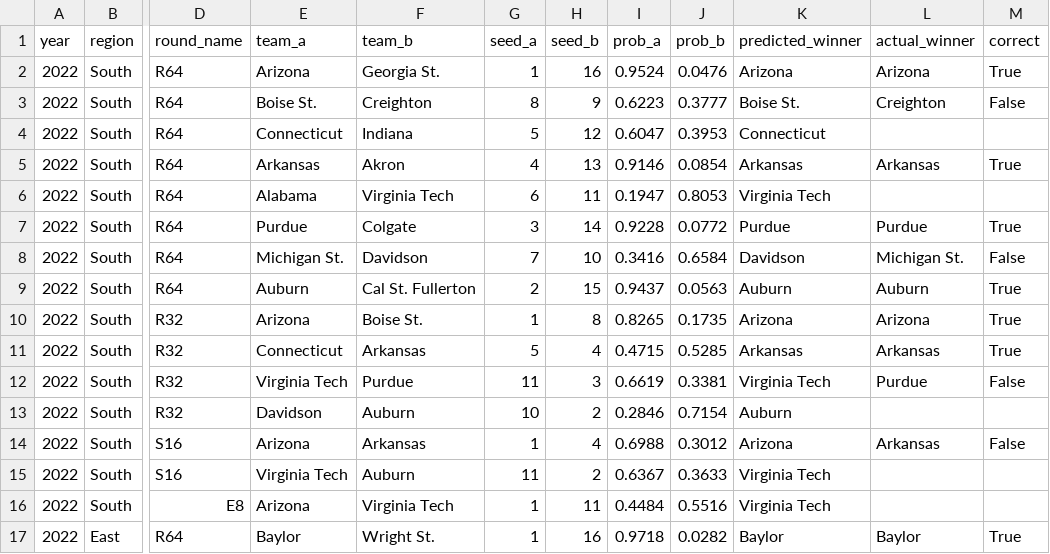
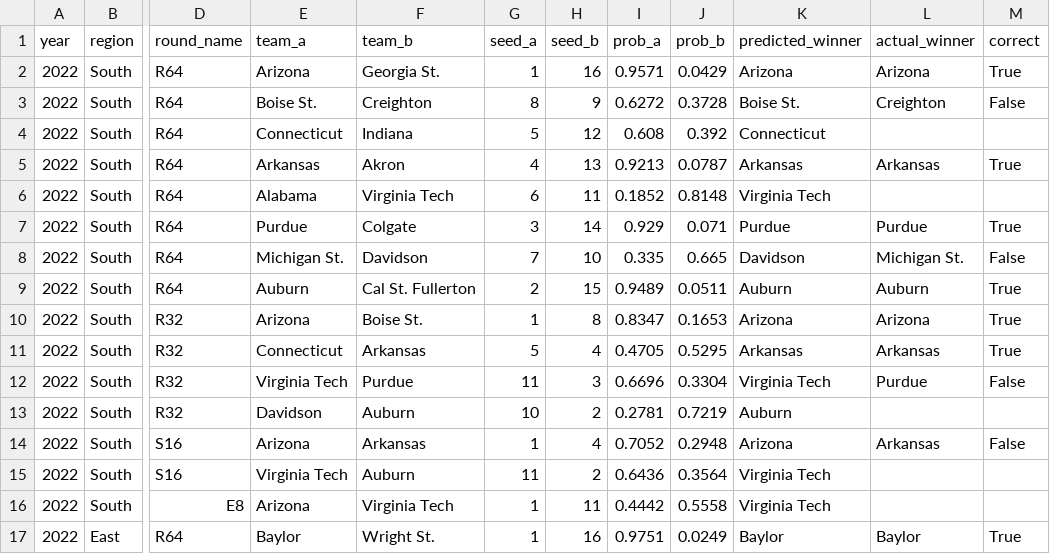
Before and after one commit to Varkot-dev/MarchMadness2026, a CSV file: data/processed/predicted_bracket_2022.csv, drawn as a sheet; only a part is shown, gaps mark what is left out; the diff covers the shown part only; the diff names each change by its address in the sheet, - before the commit and + after, or states it on an @@ line.

```diff
--- a/data/processed/predicted_bracket_2022.csv
+++ b/data/processed/predicted_bracket_2022.csv
-I2 (prob_a): 0.9524
+I2 (prob_a): 0.9571
-J2 (prob_b): 0.0476
+J2 (prob_b): 0.0429
-I3 (prob_a): 0.6223
+I3 (prob_a): 0.6272
-J3 (prob_b): 0.3777
+J3 (prob_b): 0.3728
-I4 (prob_a): 0.6047
+I4 (prob_a): 0.608
-J4 (prob_b): 0.3953
+J4 (prob_b): 0.392
-I5 (prob_a): 0.9146
+I5 (prob_a): 0.9213
-J5 (prob_b): 0.0854
+J5 (prob_b): 0.0787
-I6 (prob_a): 0.1947
+I6 (prob_a): 0.1852
-J6 (prob_b): 0.8053
+J6 (prob_b): 0.8148
-I7 (prob_a): 0.9228
+I7 (prob_a): 0.929
-J7 (prob_b): 0.0772
+J7 (prob_b): 0.071
-I8 (prob_a): 0.3416
+I8 (prob_a): 0.335
-J8 (prob_b): 0.6584
+J8 (prob_b): 0.665
-I9 (prob_a): 0.9437
+I9 (prob_a): 0.9489
-J9 (prob_b): 0.0563
+J9 (prob_b): 0.0511
-I10 (prob_a): 0.8265
+I10 (prob_a): 0.8347
-J10 (prob_b): 0.1735
+J10 (prob_b): 0.1653
-I11 (prob_a): 0.4715
+I11 (prob_a): 0.4705
-J11 (prob_b): 0.5285
+J11 (prob_b): 0.5295
-I12 (prob_a): 0.6619
+I12 (prob_a): 0.6696
-J12 (prob_b): 0.3381
+J12 (prob_b): 0.3304
-I13 (prob_a): 0.2846
+I13 (prob_a): 0.2781
-J13 (prob_b): 0.7154
+J13 (prob_b): 0.7219
-I14 (prob_a): 0.6988
+I14 (prob_a): 0.7052
-J14 (prob_b): 0.3012
+J14 (prob_b): 0.2948
-I15 (prob_a): 0.6367
+I15 (prob_a): 0.6436
-J15 (prob_b): 0.3633
+J15 (prob_b): 0.3564
-I16 (prob_a): 0.4484
+I16 (prob_a): 0.4442
-J16 (prob_b): 0.5516
+J16 (prob_b): 0.5558
-I17 (prob_a): 0.9718
+I17 (prob_a): 0.9751
-J17 (prob_b): 0.0282
+J17 (prob_b): 0.0249
```
Also changed, not shown: 94 edited cells elsewhere in this file, data/processed/formula_weights.csv, data/processed/predicted_bracket_2023.csv, 15 other files.
